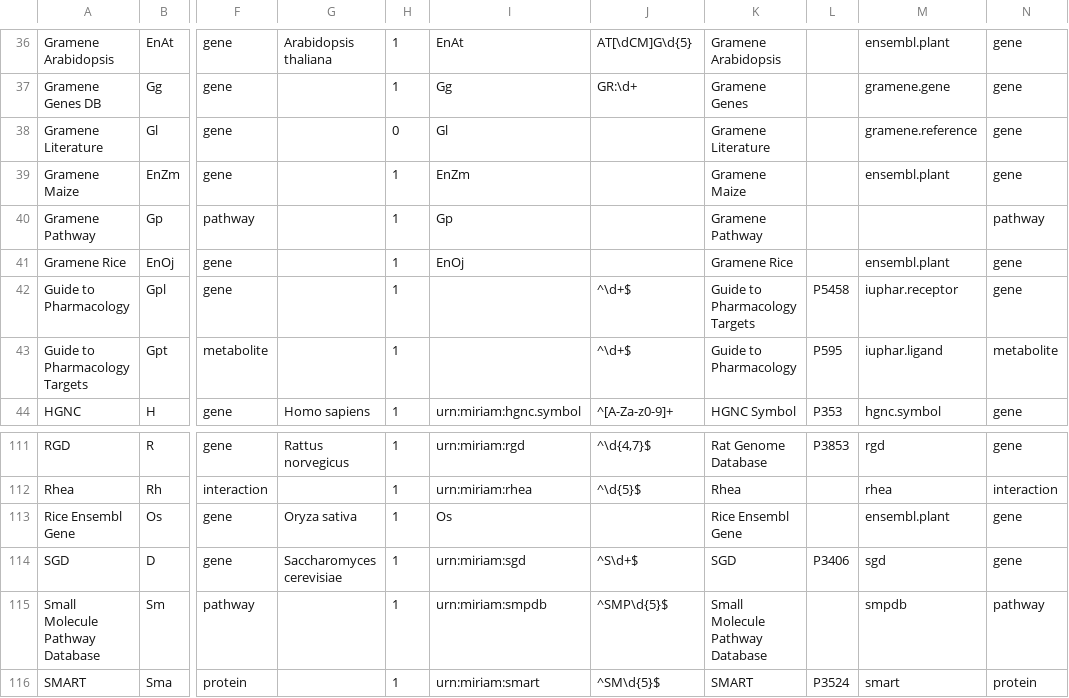
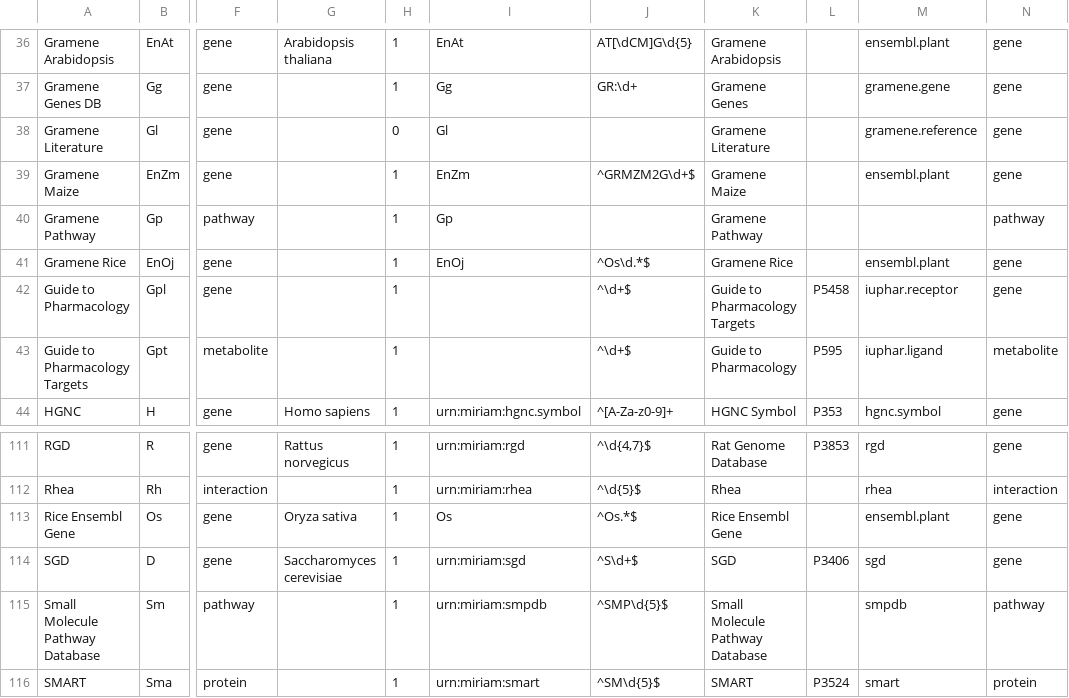
Before and after one commit to bridgedb/datasources, a TSV file: datasources.tsv, drawn as a sheet; only a part is shown, gaps mark what is left out; the diff names each change by its address in the sheet, - before the commit and + after, or states it on an @@ line.

Commit message:
Added regexps

```diff
--- a/datasources.tsv
+++ b/datasources.tsv
-J39: (empty)
+J39: ^GRMZM2G\d+$
-J41: (empty)
+J41: ^Os\d.*$
-J113: (empty)
+J113: ^Os.*$
```
